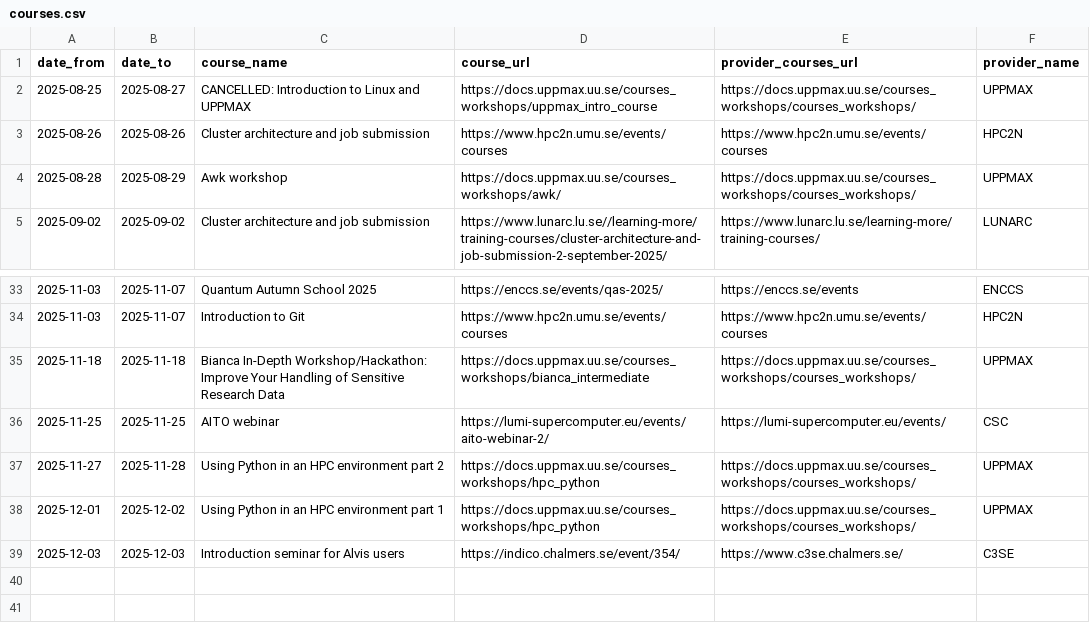
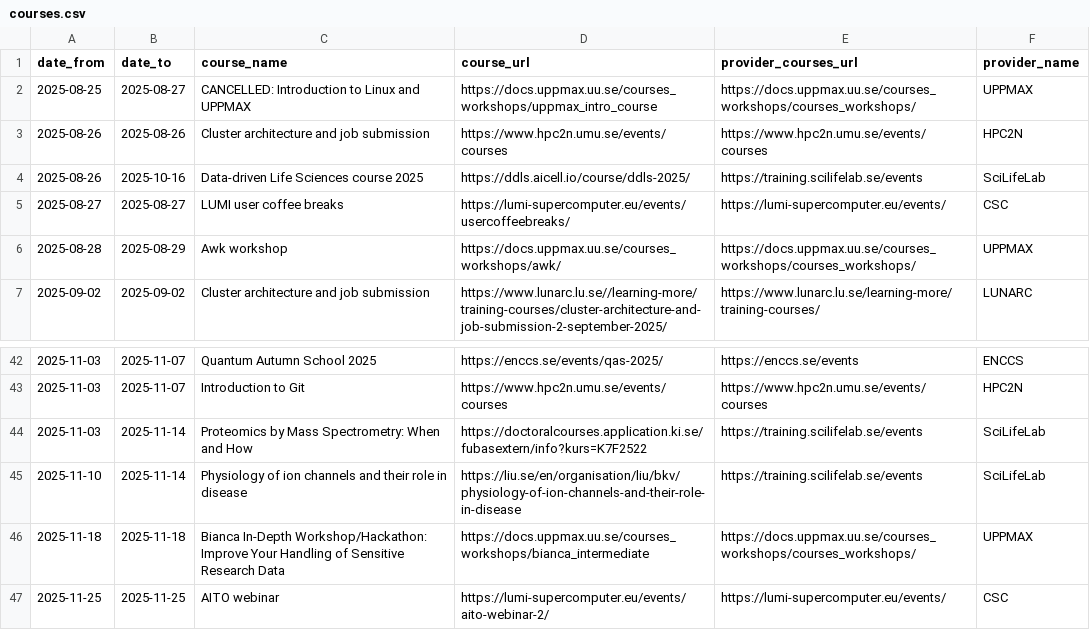
Before and after one commit to NBISweden/SCoRe_user_doc, a CSV file: docs/courses.csv, drawn as a sheet; only a part is shown, gaps mark what is left out; the shorter side is filled out with more unchanged rows; the diff covers the shown part only; the diff names each change by its address in the sheet, - before the commit and + after, or states it on an @@ line.

```diff
--- a/docs/courses.csv
+++ b/docs/courses.csv
+row 4: 2025-08-26 | 2025-10-16 | Data-driven Life Sciences course 2025 | https://ddls.aicell.io/course/ddls-2025/ | https://training.scilifelab.se/events | SciLifeLab
+row 5: 2025-08-27 | 2025-08-27 | LUMI user coffee breaks | https://lumi-supercomputer.eu/events/usercoffeebreaks/ | https://lumi-supercomputer.eu/events/ | CSC
+row 44: 2025-11-03 | 2025-11-14 | Proteomics by Mass Spectrometry: When and How | https://doctoralcourses.application.ki.se/fubasextern/info?kurs=K7F2522 | https://training.scilifelab.se/events | SciLifeLab
+row 45: 2025-11-10 | 2025-11-14 | Physiology of ion channels and their role in disease | https://liu.se/en/organisation/liu/bkv/physiology-of-ion-channels-and-their-role-in-disease | https://training.scilifelab.se/events | SciLifeLab
```
Also changed, not shown: 7 added rows and 1 edited cell elsewhere in this file, 2 other files.
